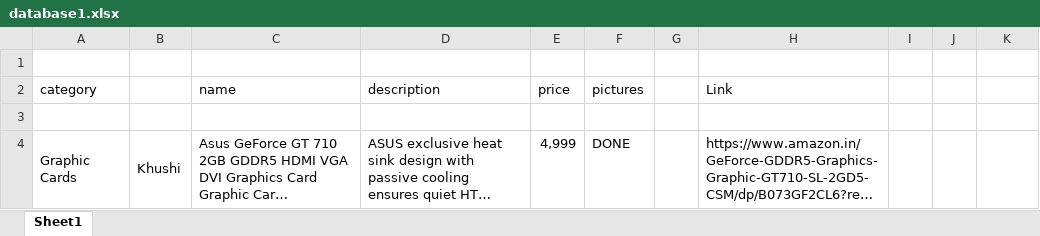
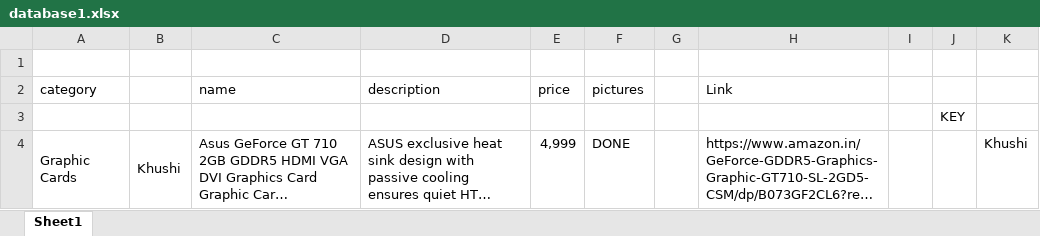
Before and after one commit to argha-dot/mini-project-one, an Excel workbook: Database/database1.xlsx, sheet Sheet1, drawn as a sheet; only a part is shown; long unchanged cells end in …; values as stored, in another font and other column widths than the file's, no cell formats; the diff covers the shown part only; the diff names each change by its address in the sheet, - before the commit and + after, or states it on an @@ line.

Commit message:
updates

```diff
--- a/Database/database1.xlsx (sheet Sheet1)
+++ b/Database/database1.xlsx (sheet Sheet1)
-J3: (empty)
+J3: KEY
-K4: (empty)
+K4: Khushi
```
Also changed, not shown: 1 added row, 1 removed row and 2 edited cells elsewhere in this sheet, cell formats.
